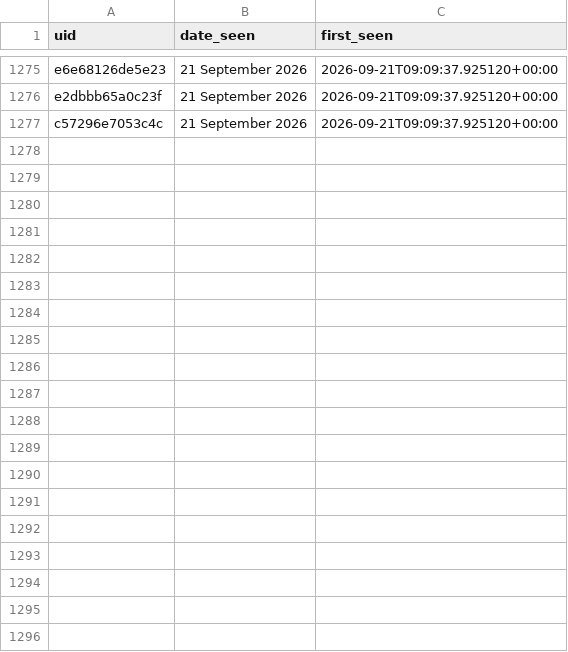
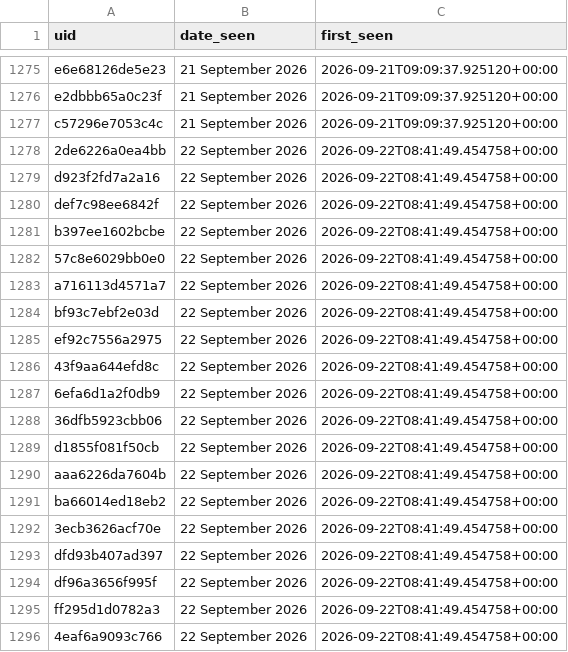
Before and after one commit to anannya-pramank/Daily-Web-Scraper, a CSV file: Historical_Matches.csv, drawn as a sheet; only a part is shown, gaps mark what is left out.

```diff
--- a/Historical_Matches.csv
+++ b/Historical_Matches.csv
@@ -1277 +1277,20 @@ e2dbbb65a0c23f,21 September 2026,2026-09-21T09:09:37.925120+00:00
 c57296e7053c4c,21 September 2026,2026-09-21T09:09:37.925120+00:00
+2de6226a0ea4bb,22 September 2026,2026-09-22T08:41:49.454758+00:00
+d923f2fd7a2a16,22 September 2026,2026-09-22T08:41:49.454758+00:00
+def7c98ee6842f,22 September 2026,2026-09-22T08:41:49.454758+00:00
+b397ee1602bcbe,22 September 2026,2026-09-22T08:41:49.454758+00:00
+57c8e6029bb0e0,22 September 2026,2026-09-22T08:41:49.454758+00:00
+a716113d4571a7,22 September 2026,2026-09-22T08:41:49.454758+00:00
+bf93c7ebf2e03d,22 September 2026,2026-09-22T08:41:49.454758+00:00
+ef92c7556a2975,22 September 2026,2026-09-22T08:41:49.454758+00:00
+43f9aa644efd8c,22 September 2026,2026-09-22T08:41:49.454758+00:00
+6efa6d1a2f0db9,22 September 2026,2026-09-22T08:41:49.454758+00:00
+36dfb5923cbb06,22 September 2026,2026-09-22T08:41:49.454758+00:00
+d1855f081f50cb,22 September 2026,2026-09-22T08:41:49.454758+00:00
+aaa6226da7604b,22 September 2026,2026-09-22T08:41:49.454758+00:00
+ba66014ed18eb2,22 September 2026,2026-09-22T08:41:49.454758+00:00
+3ecb3626acf70e,22 September 2026,2026-09-22T08:41:49.454758+00:00
+dfd93b407ad397,22 September 2026,2026-09-22T08:41:49.454758+00:00
+df96a3656f995f,22 September 2026,2026-09-22T08:41:49.454758+00:00
+ff295d1d0782a3,22 September 2026,2026-09-22T08:41:49.454758+00:00
+4eaf6a9093c766,22 September 2026,2026-09-22T08:41:49.454758+00:00
```
Also changed, not shown: 1 other file.
